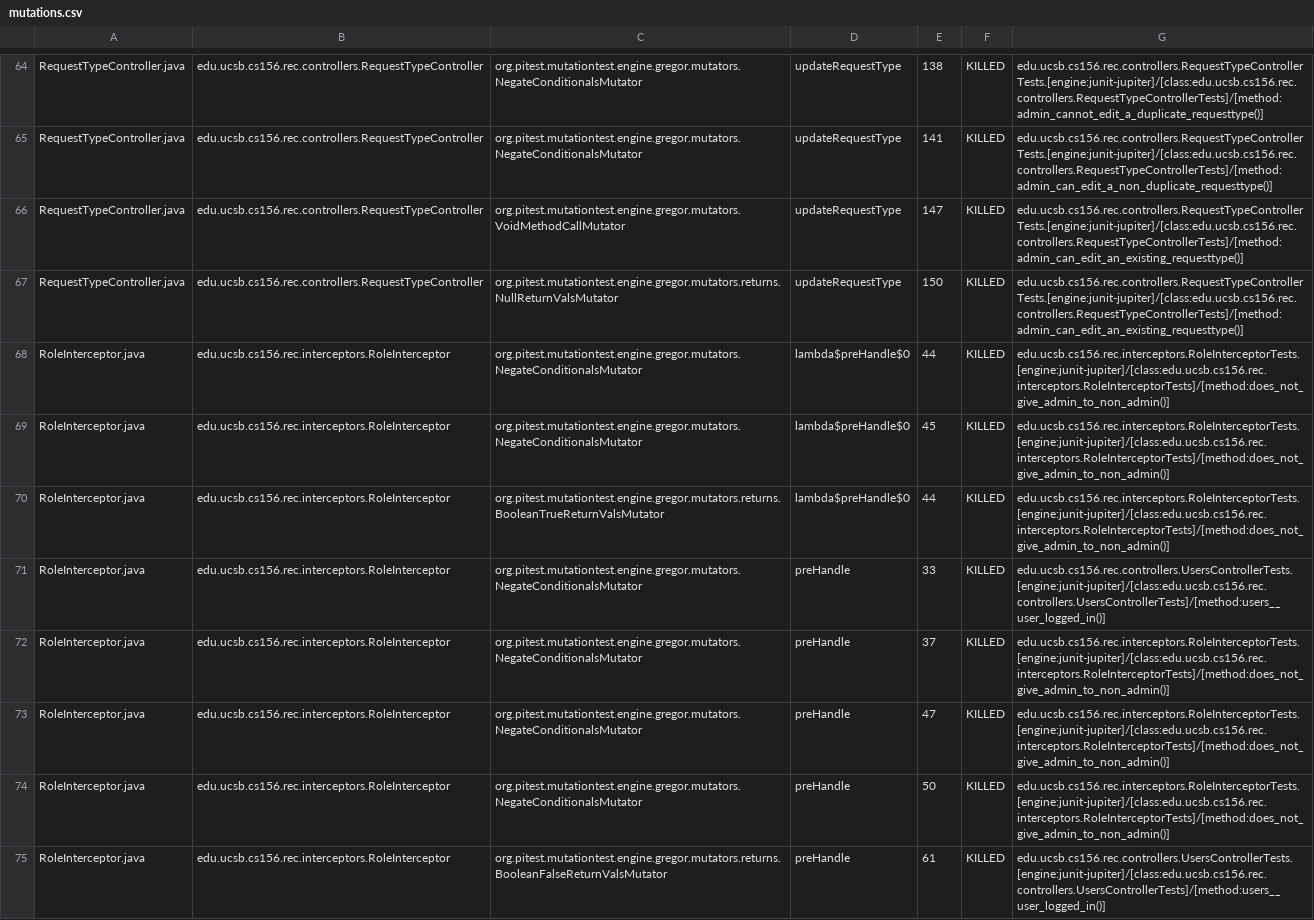
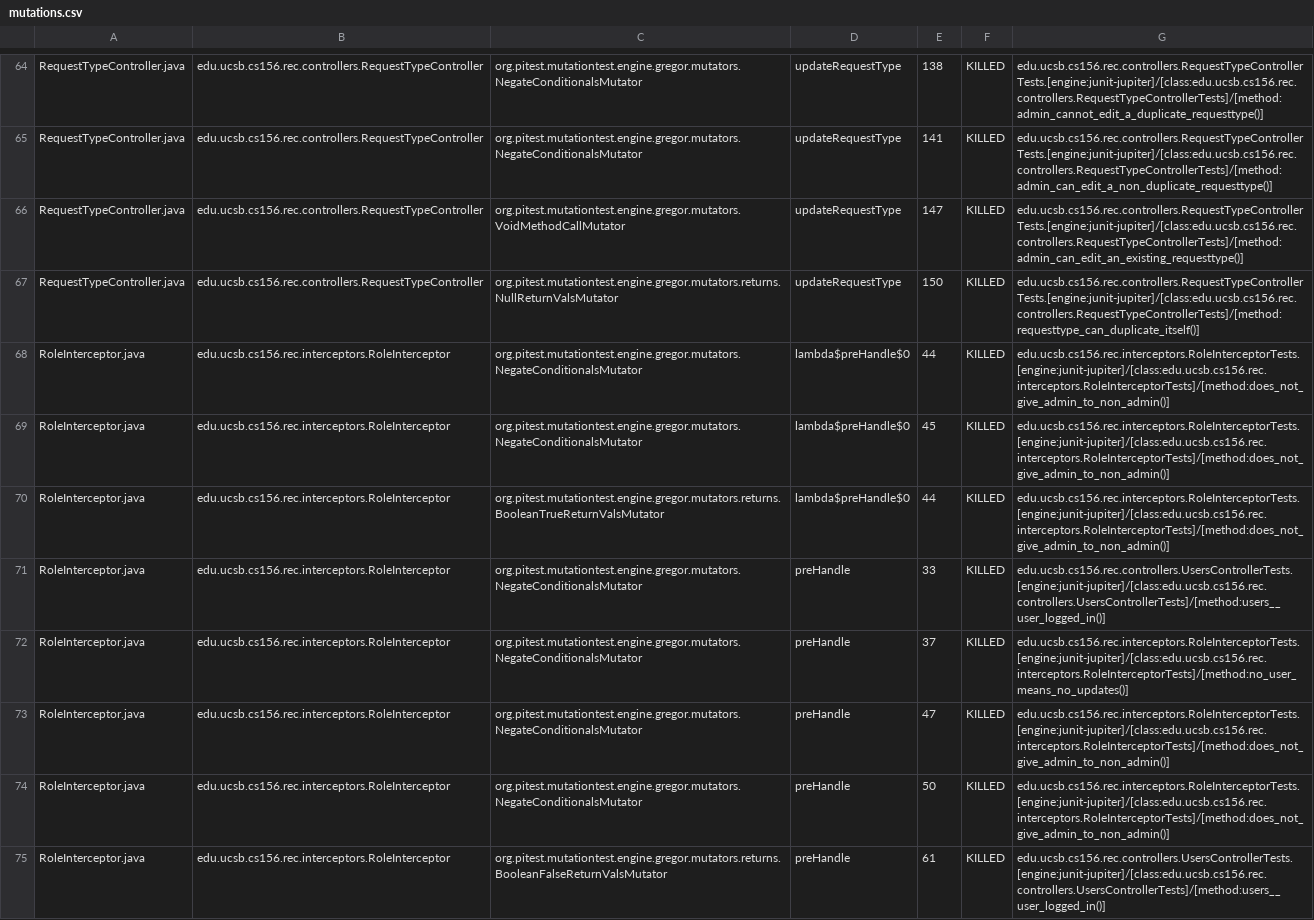
Before and after one commit to ucsb-cs156-f25/proj-rec-f25-18, a CSV file: prs/8/pitest/mutations.csv, drawn as a sheet; only a part is shown, gaps mark what is left out; the diff covers the shown part only.

Commit message:
Deploying to gh-pages from @ ucsb-cs156-f25/proj-rec-f25-18@aa2624353be72116fd673affece1228768b6f909 🚀

```diff
--- a/prs/8/pitest/mutations.csv
+++ b/prs/8/pitest/mutations.csv
@@ -66,3 +66,3 @@ RequestTypeController.java,edu.ucsb.cs156.rec.controllers.RequestTypeController,
 RequestTypeController.java,edu.ucsb.cs156.rec.controllers.RequestTypeController,org.pitest.mutationtest.engine.gregor.mutators.VoidMethodCallMutator,updateRequestType,147,KILLED,edu.ucsb.cs156.rec.controllers.RequestTypeControllerTests.[engine:junit-jupiter]/[class:edu.ucsb.cs156.rec.controllers.RequestTypeControllerTests]/[method:admin_can_edit_an_existing_requesttype()]
-RequestTypeController.java,edu.ucsb.cs156.rec.controllers.RequestTypeController,org.pitest.mutationtest.engine.gregor.mutators.returns.NullReturnValsMutator,updateRequestType,150,KILLED,edu.ucsb.cs156.rec.controllers.RequestTypeControllerTests.[engine:junit-jupiter]/[class:edu.ucsb.cs156.rec.controllers.RequestTypeControllerTests]/[method:admin_can_edit_an_existing_requesttype()]
+RequestTypeController.java,edu.ucsb.cs156.rec.controllers.RequestTypeController,org.pitest.mutationtest.engine.gregor.mutators.returns.NullReturnValsMutator,updateRequestType,150,KILLED,edu.ucsb.cs156.rec.controllers.RequestTypeControllerTests.[engine:junit-jupiter]/[class:edu.ucsb.cs156.rec.controllers.RequestTypeControllerTests]/[method:requesttype_can_duplicate_itself()]
 RoleInterceptor.java,edu.ucsb.cs156.rec.interceptors.RoleInterceptor,org.pitest.mutationtest.engine.gregor.mutators.NegateConditionalsMutator,lambda$preHandle$0,44,KILLED,edu.ucsb.cs156.rec.interceptors.RoleInterceptorTests.[engine:junit-jupiter]/[class:edu.ucsb.cs156.rec.interceptors.RoleInterceptorTests]/[method:does_not_give_admin_to_non_admin()]
@@ -71,3 +71,3 @@ RoleInterceptor.java,edu.ucsb.cs156.rec.interceptors.RoleInterceptor,org.pitest.
 RoleInterceptor.java,edu.ucsb.cs156.rec.interceptors.RoleInterceptor,org.pitest.mutationtest.engine.gregor.mutators.NegateConditionalsMutator,preHandle,33,KILLED,edu.ucsb.cs156.rec.controllers.UsersControllerTests.[engine:junit-jupiter]/[class:edu.ucsb.cs156.rec.controllers.UsersControllerTests]/[method:users__user_logged_in()]
-RoleInterceptor.java,edu.ucsb.cs156.rec.interceptors.RoleInterceptor,org.pitest.mutationtest.engine.gregor.mutators.NegateConditionalsMutator,preHandle,37,KILLED,edu.ucsb.cs156.rec.interceptors.RoleInterceptorTests.[engine:junit-jupiter]/[class:edu.ucsb.cs156.rec.interceptors.RoleInterceptorTests]/[method:does_not_give_admin_to_non_admin()]
+RoleInterceptor.java,edu.ucsb.cs156.rec.interceptors.RoleInterceptor,org.pitest.mutationtest.engine.gregor.mutators.NegateConditionalsMutator,preHandle,37,KILLED,edu.ucsb.cs156.rec.interceptors.RoleInterceptorTests.[engine:junit-jupiter]/[class:edu.ucsb.cs156.rec.interceptors.RoleInterceptorTests]/[method:no_user_means_no_updates()]
 RoleInterceptor.java,edu.ucsb.cs156.rec.interceptors.RoleInterceptor,org.pitest.mutationtest.engine.gregor.mutators.NegateConditionalsMutator,preHandle,47,KILLED,edu.ucsb.cs156.rec.interceptors.RoleInterceptorTests.[engine:junit-jupiter]/[class:edu.ucsb.cs156.rec.interceptors.RoleInterceptorTests]/[method:does_not_give_admin_to_non_admin()]
```
Also changed, not shown: 4 edited cells elsewhere in this file, 11 other files.
